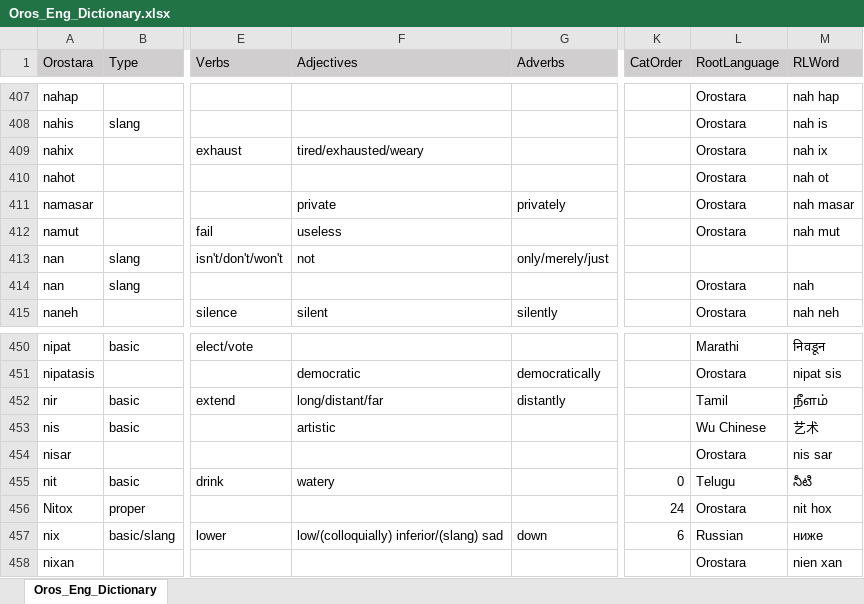
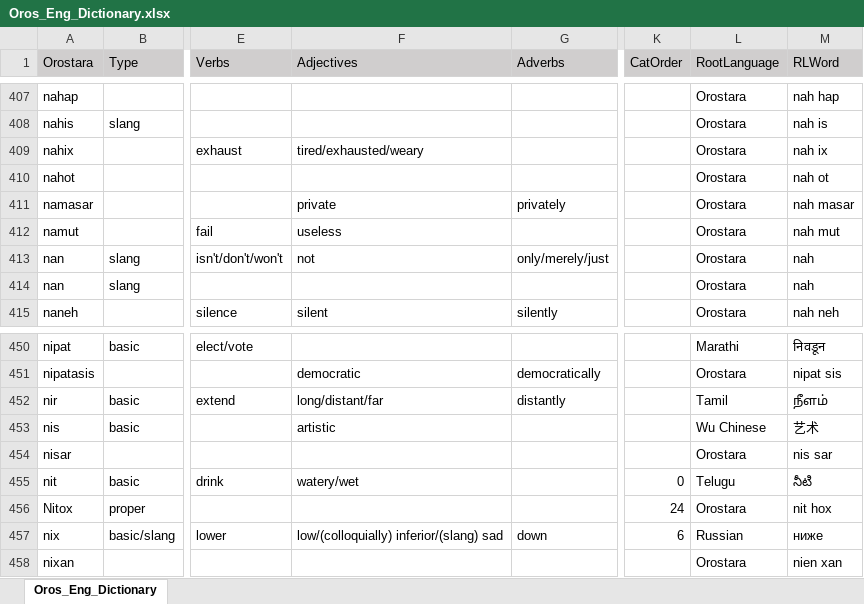
Before and after one commit to brushscape/Orostara-Dictionary, an Excel workbook: files/Oros_Eng_Dictionary.xlsx, sheet Oros_Eng_Dictionary, drawn as a sheet; only a part is shown, gaps mark what is left out; values as stored, in another font and other column widths than the file's, no borders; table styles not drawn; the diff names each change by its address in the sheet, - before the commit and + after, or states it on an @@ line.

Commit message:
bug fixes; better spacing on definition displays, make sure all latin-character root words are italicized (not just langs in list), etc

```diff
--- a/files/Oros_Eng_Dictionary.xlsx (sheet Oros_Eng_Dictionary)
+++ b/files/Oros_Eng_Dictionary.xlsx (sheet Oros_Eng_Dictionary)
-L413 (RootLanguage): (empty)
+L413 (RootLanguage): Orostara
-M413 (RLWord): (empty)
+M413 (RLWord): nah
-F455 (Adjectives): watery
+F455 (Adjectives): watery/wet
```
Also changed, not shown: 4 other files.
